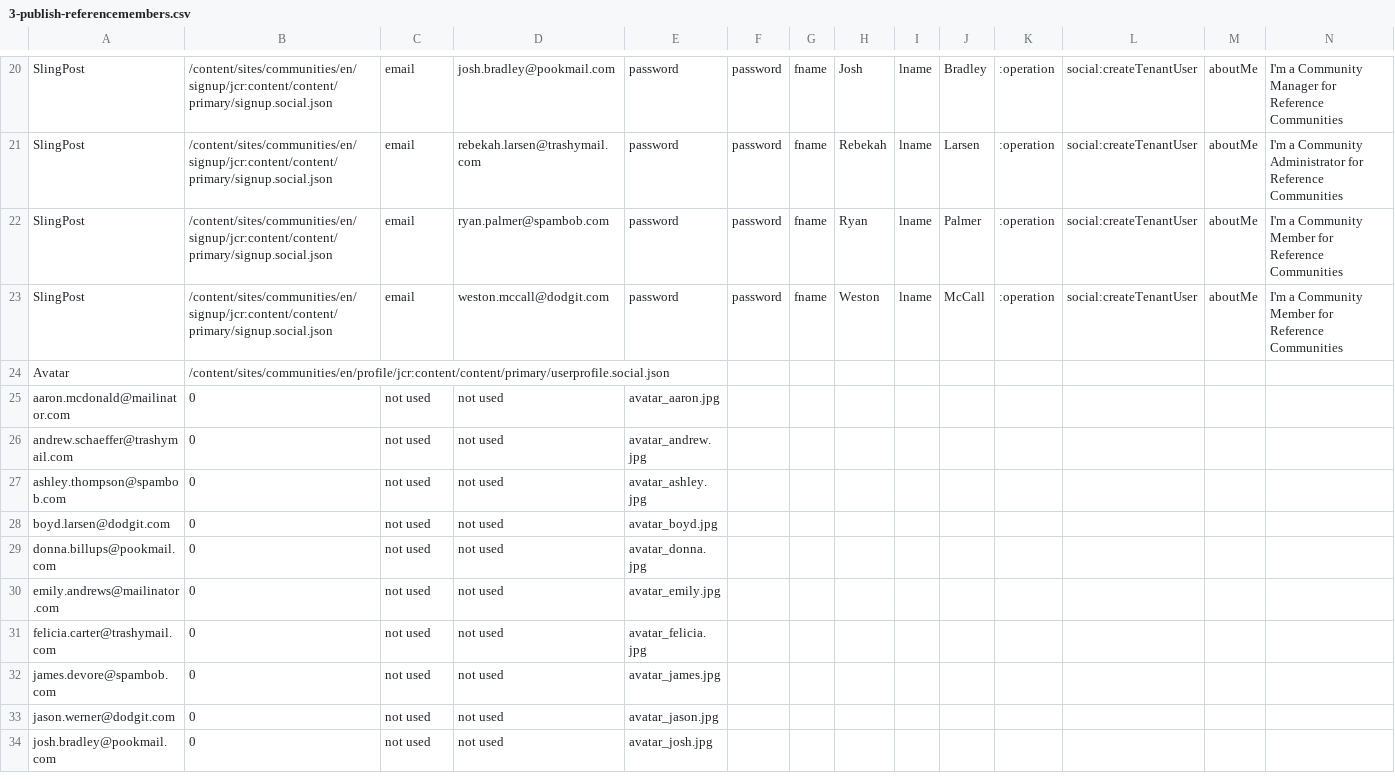
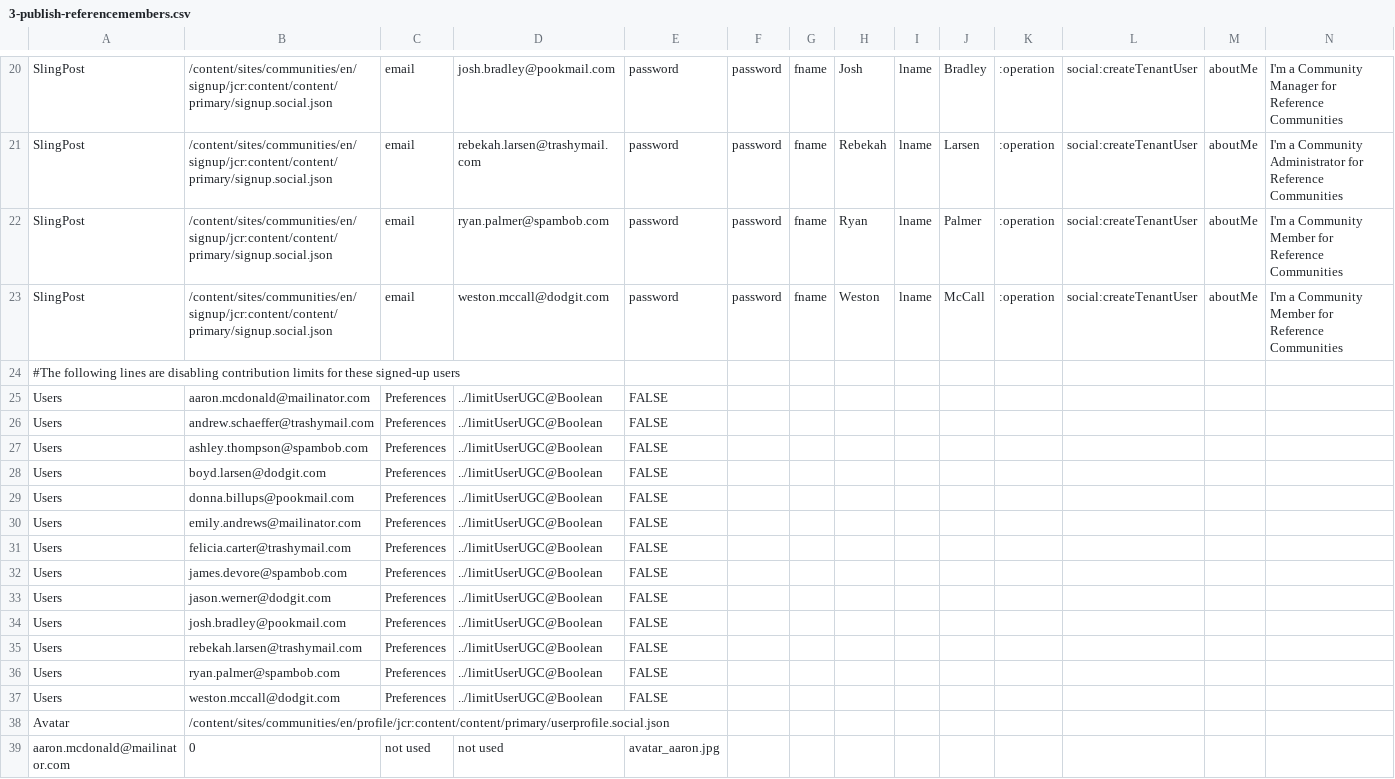
Before and after one commit to connectthefuture/aem-demo-machine, a CSV file: dist/community/maven/reference/src/main/content/jcr_root/etc/community/reference/3-publish-referencemembers.csv, drawn as a sheet; only a part is shown, gaps mark what is left out; the shorter side is filled out with more unchanged rows; rows hold the shown columns only; the diff names each change by its address in the sheet, - before the commit and + after, or states it on an @@ line.

```diff
--- a/dist/community/maven/reference/src/main/content/jcr_root/etc/community/reference/3-publish-referencemembers.csv
+++ b/dist/community/maven/reference/src/main/content/jcr_root/etc/community/reference/3-publish-referencemembers.csv
+row 24: #The following lines are disabling contribution limits for these signed-up users
+row 25: Users | aaron.mcdonald@mailinator.com | Preferences | ../limitUserUGC@Boolean | FALSE
+row 26: Users | andrew.schaeffer@trashymail.com | Preferences | ../limitUserUGC@Boolean | FALSE
+row 27: Users | ashley.thompson@spambob.com | Preferences | ../limitUserUGC@Boolean | FALSE
+row 28: Users | boyd.larsen@dodgit.com | Preferences | ../limitUserUGC@Boolean | FALSE
+row 29: Users | donna.billups@pookmail.com | Preferences | ../limitUserUGC@Boolean | FALSE
+row 30: Users | emily.andrews@mailinator.com | Preferences | ../limitUserUGC@Boolean | FALSE
+row 31: Users | felicia.carter@trashymail.com | Preferences | ../limitUserUGC@Boolean | FALSE
+row 32: Users | james.devore@spambob.com | Preferences | ../limitUserUGC@Boolean | FALSE
+row 33: Users | jason.werner@dodgit.com | Preferences | ../limitUserUGC@Boolean | FALSE
+row 34: Users | josh.bradley@pookmail.com | Preferences | ../limitUserUGC@Boolean | FALSE
+row 35: Users | rebekah.larsen@trashymail.com | Preferences | ../limitUserUGC@Boolean | FALSE
+row 36: Users | ryan.palmer@spambob.com | Preferences | ../limitUserUGC@Boolean | FALSE
+row 37: Users | weston.mccall@dodgit.com | Preferences | ../limitUserUGC@Boolean | FALSE
```
Also changed, not shown: dist/community/maven/reference/src/main/content/jcr_root/etc/community/reference/7-publish-referencecontent.csv, dist/community/maven/scoring/src/main/content/jcr_root/etc/community/scoringdemo/2-author-scoringsite.csv, 5 other files.
